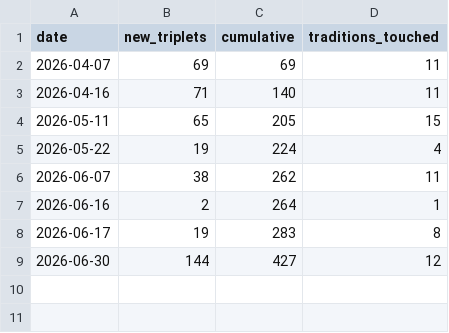
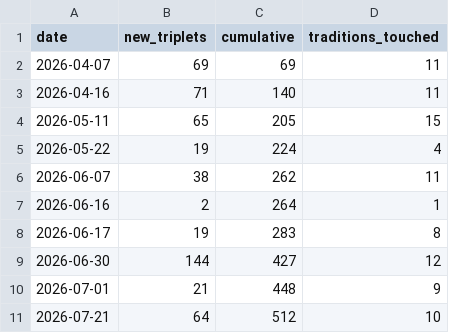
Before and after one commit to tloughran/C2A2-wiki, a CSV file: wiki/architecture/metrics/prs_yield_log.csv, drawn as a sheet; the diff names each change by its address in the sheet, - before the commit and + after, or states it on an @@ line.

```diff
--- a/wiki/architecture/metrics/prs_yield_log.csv
+++ b/wiki/architecture/metrics/prs_yield_log.csv
+row 10: 2026-07-01 | 21 | 448 | 9
+row 11: 2026-07-21 | 64 | 512 | 10
```
Also changed, not shown: 49 other files.
